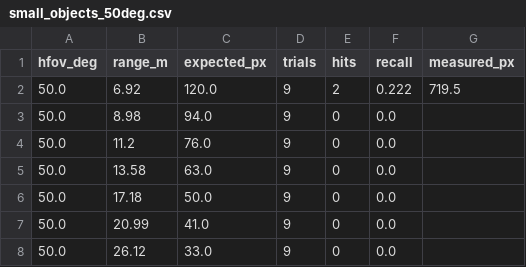
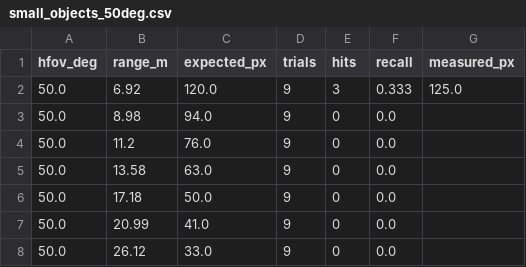
Before and after one commit to tahaaoztrkk/DRONIONS, a CSV file: logs/small_objects_50deg.csv, drawn as a sheet.

```diff
--- a/logs/small_objects_50deg.csv
+++ b/logs/small_objects_50deg.csv
@@ -1,3 +1,3 @@
 hfov_deg,range_m,expected_px,trials,hits,recall,measured_px
-50.0,6.92,120.0,9,2,0.222,719.5
+50.0,6.92,120.0,9,3,0.333,125.0
 50.0,8.98,94.0,9,0,0.0,
```
Also changed, not shown: logs/small_objects_100deg.csv, 2 other files.
